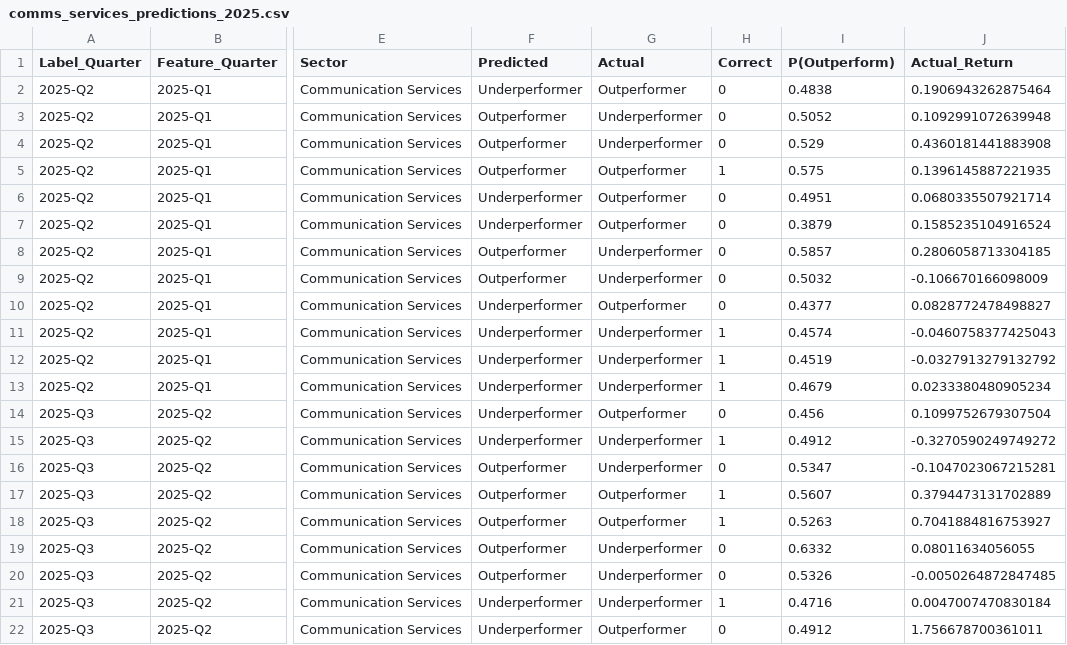
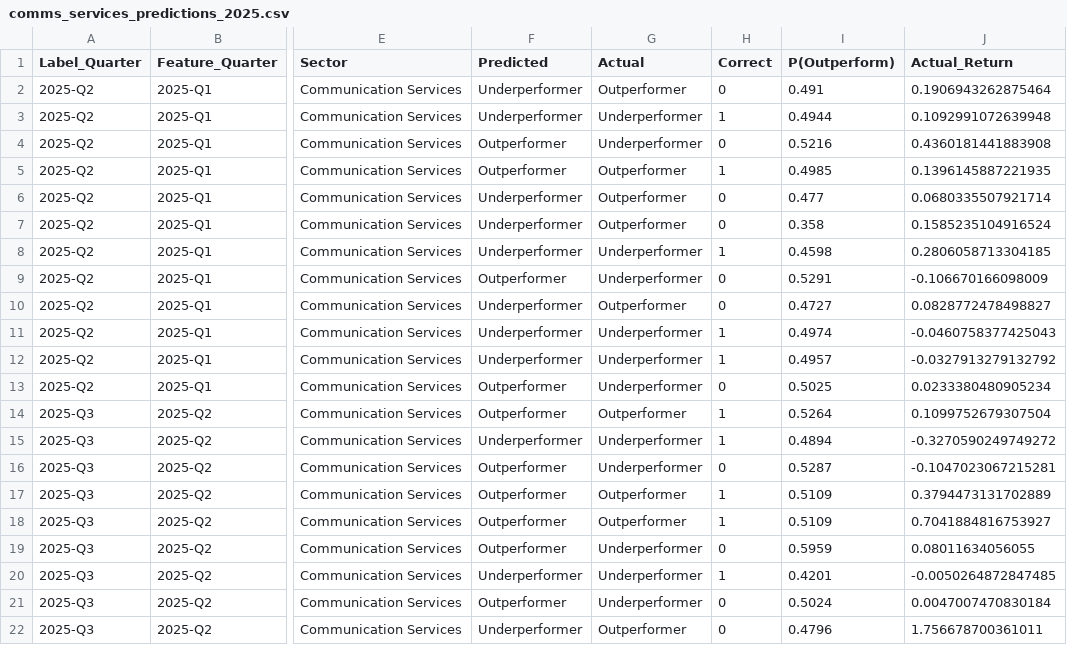
Before and after one commit to thenaivedetective/sp500-stock-performance, a CSV file: comms_services_predictions_2025.csv, drawn as a sheet; only a part is shown, gaps mark what is left out; the diff covers the shown part only; the diff names each change by its address in the sheet, - before the commit and + after, or states it on an @@ line.

```diff
--- a/comms_services_predictions_2025.csv
+++ b/comms_services_predictions_2025.csv
-I2 (P(Outperform)): 0.4838
+I2 (P(Outperform)): 0.491
-F3 (Predicted): Outperformer
+F3 (Predicted): Underperformer
-H3 (Correct): 0
+H3 (Correct): 1
-I3 (P(Outperform)): 0.5052
+I3 (P(Outperform)): 0.4944
-I4 (P(Outperform)): 0.529
+I4 (P(Outperform)): 0.5216
-I5 (P(Outperform)): 0.575
+I5 (P(Outperform)): 0.4985
-I6 (P(Outperform)): 0.4951
+I6 (P(Outperform)): 0.477
-I7 (P(Outperform)): 0.3879
+I7 (P(Outperform)): 0.358
-F8 (Predicted): Outperformer
+F8 (Predicted): Underperformer
-H8 (Correct): 0
+H8 (Correct): 1
-I8 (P(Outperform)): 0.5857
+I8 (P(Outperform)): 0.4598
-I9 (P(Outperform)): 0.5032
+I9 (P(Outperform)): 0.5291
-I10 (P(Outperform)): 0.4377
+I10 (P(Outperform)): 0.4727
-I11 (P(Outperform)): 0.4574
+I11 (P(Outperform)): 0.4974
-I12 (P(Outperform)): 0.4519
+I12 (P(Outperform)): 0.4957
-F13:F14 (Predicted): Underperformer
+F13:F14 (Predicted): Outperformer
-H13 (Correct): 1
+H13 (Correct): 0
-I13 (P(Outperform)): 0.4679
+I13 (P(Outperform)): 0.5025
-H14 (Correct): 0
+H14 (Correct): 1
-I14 (P(Outperform)): 0.456
+I14 (P(Outperform)): 0.5264
-I15 (P(Outperform)): 0.4912
+I15 (P(Outperform)): 0.4894
-I16 (P(Outperform)): 0.5347
+I16 (P(Outperform)): 0.5287
-I17 (P(Outperform)): 0.5607
+I17 (P(Outperform)): 0.5109
-I18 (P(Outperform)): 0.5263
+I18 (P(Outperform)): 0.5109
-I19 (P(Outperform)): 0.6332
+I19 (P(Outperform)): 0.5959
-F20 (Predicted): Outperformer
+F20 (Predicted): Underperformer
-H20 (Correct): 0
+H20 (Correct): 1
-I20 (P(Outperform)): 0.5326
+I20 (P(Outperform)): 0.4201
-F21 (Predicted): Underperformer
+F21 (Predicted): Outperformer
-H21 (Correct): 1
+H21 (Correct): 0
-I21 (P(Outperform)): 0.4716
+I21 (P(Outperform)): 0.5024
-I22 (P(Outperform)): 0.4912
+I22 (P(Outperform)): 0.4796
```
Also changed, not shown: 6 edited cells elsewhere in this file, comms_services_portfolio_vs_spy_2025.csv, portfolio_vs_spy_2025.csv, 15 other files.
